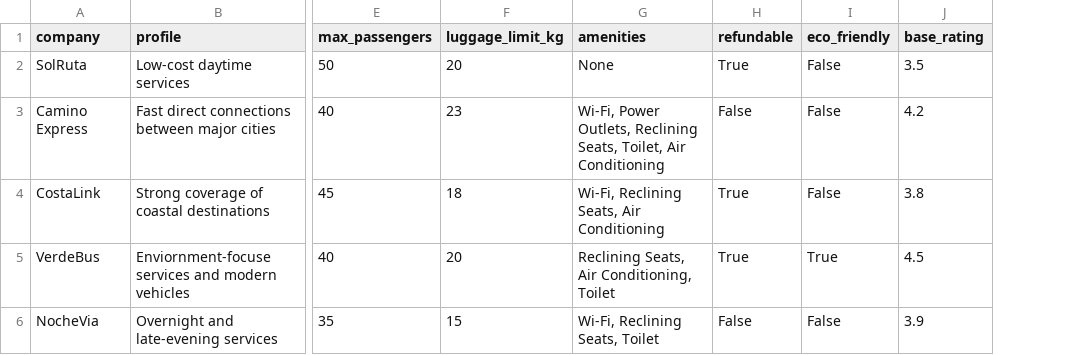
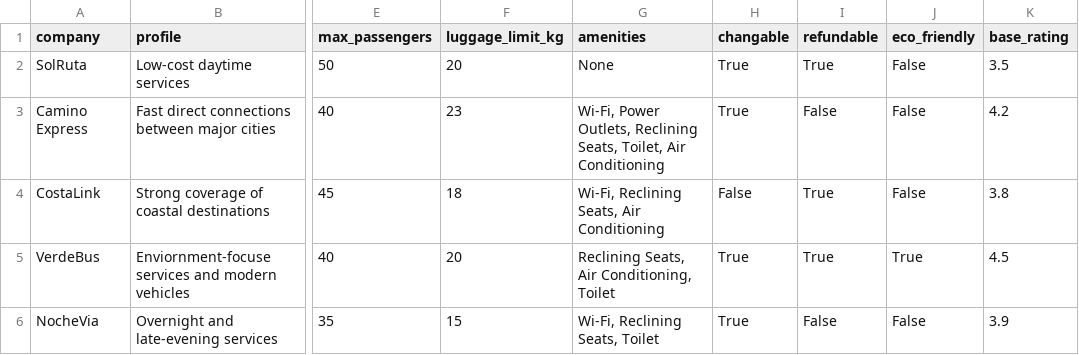
Before and after one commit to henriettebs/acit4420-final-project, a CSV file: src/bus_bidder/data/companies.csv, drawn as a sheet; only a part is shown, gaps mark what is left out; the diff names each change by its address in the sheet, - before the commit and + after, or states it on an @@ line.

```diff
--- a/src/bus_bidder/data/companies.csv
+++ b/src/bus_bidder/data/companies.csv
+column H (changable), rows 2-6: True | True | False | True | True
```
Also changed, not shown: 5 other files.
